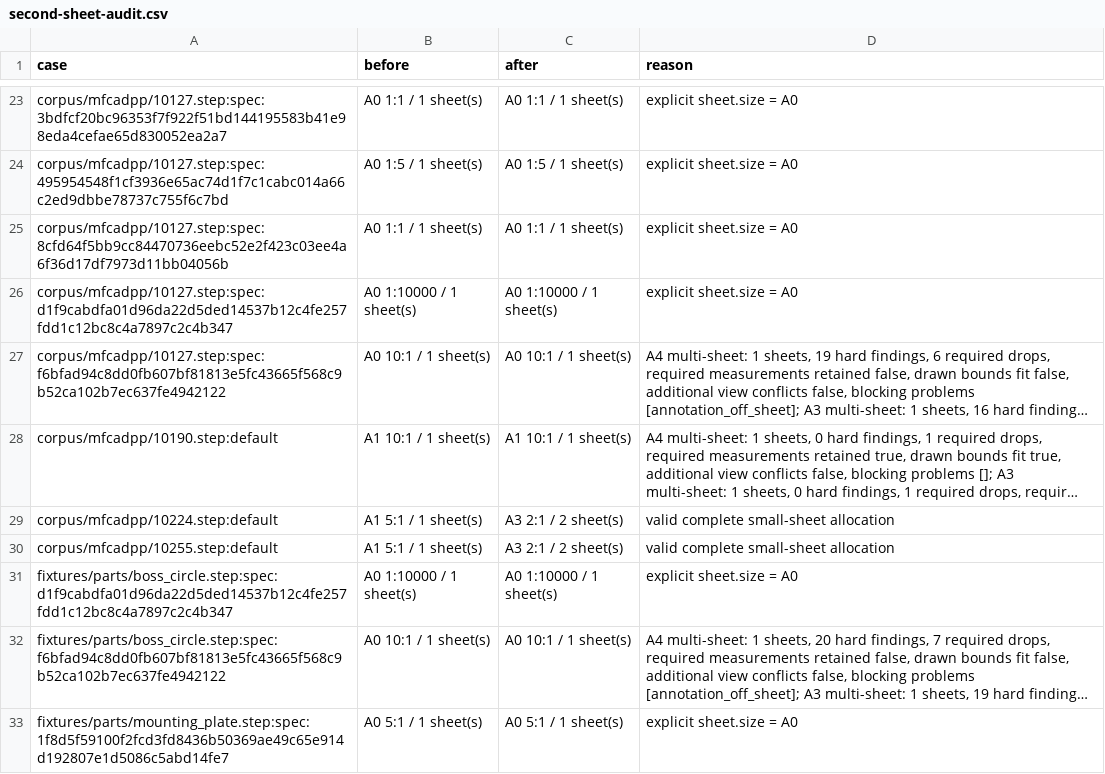
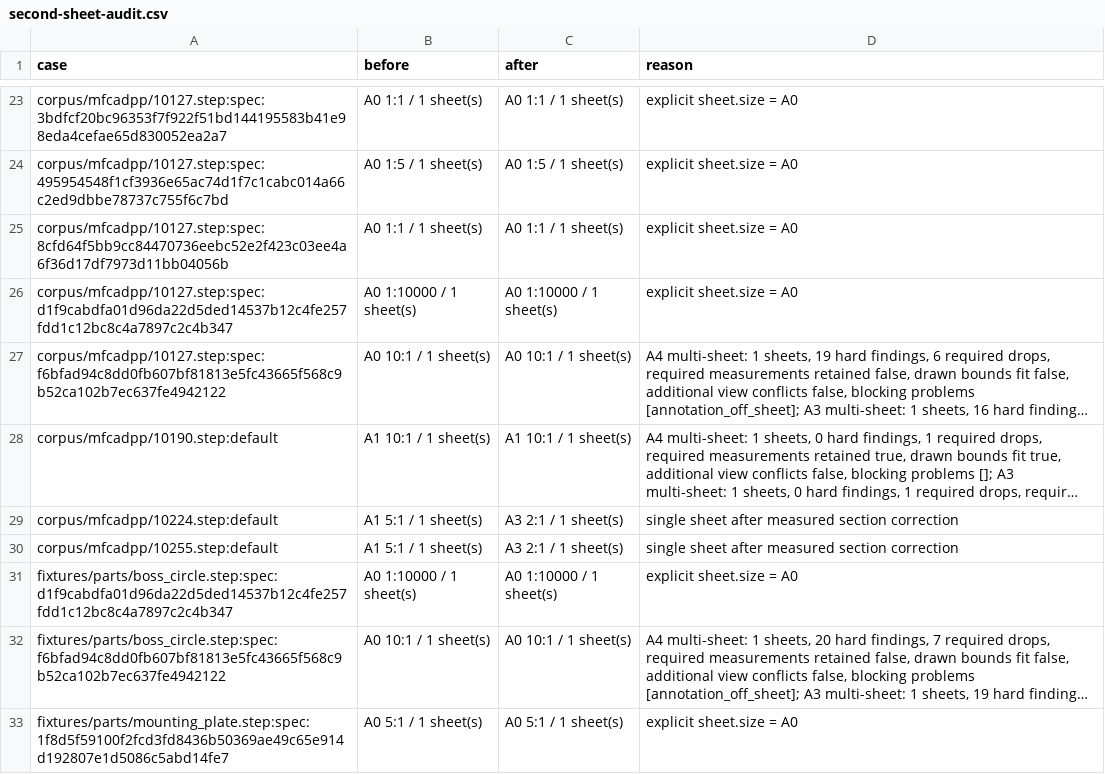
Before and after one commit to pzfreo/draftwright-rust, a CSV file: docs/second-sheet-audit.csv, drawn as a sheet; only a part is shown, gaps mark what is left out; long unchanged cells end in …; the diff names each change by its address in the sheet, - before the commit and + after, or states it on an @@ line.

```diff
--- a/docs/second-sheet-audit.csv
+++ b/docs/second-sheet-audit.csv
-C29:C30 (after): A3 2:1 / 2 sheet(s)
+C29:C30 (after): A3 2:1 / 1 sheet(s)
-D29:D30 (reason): valid complete small-sheet allocation
+D29:D30 (reason): single sheet after measured section correction
```
Also changed, not shown: 12 other files.
